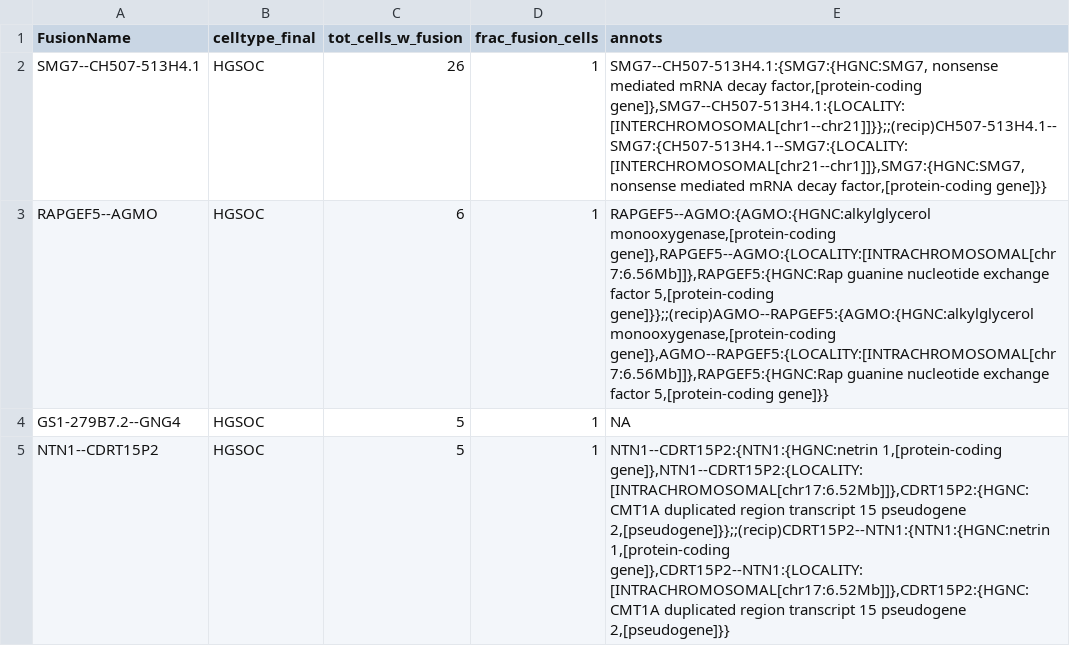
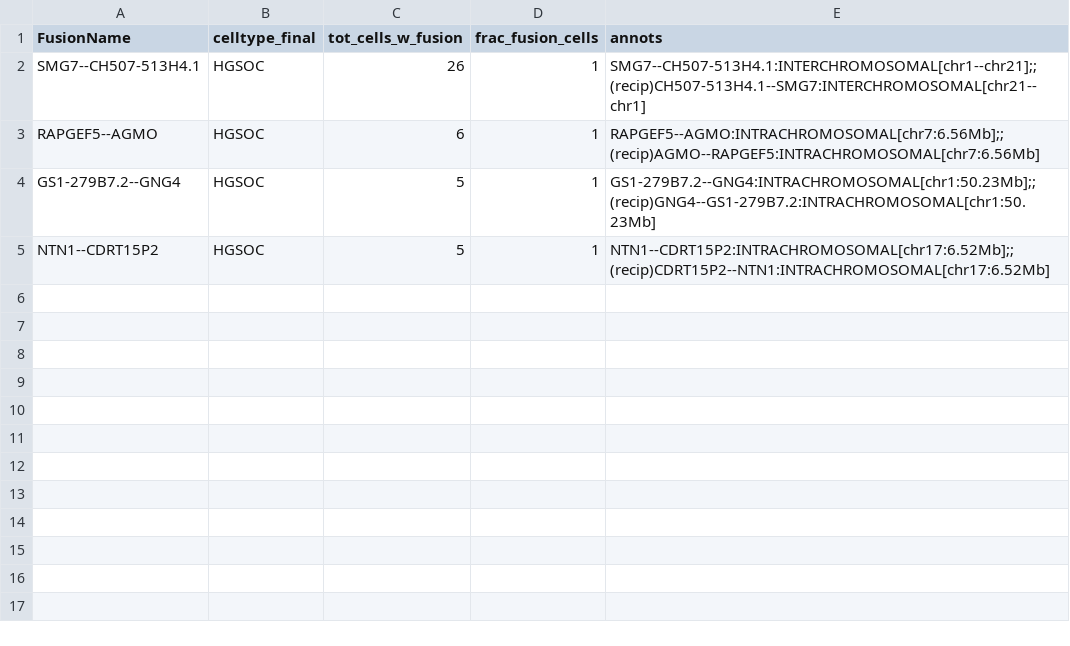
Before and after one commit to broadinstitute/CTAT-LRF-Paper, a TSV file: 4.SingleCellFusions/4b.sc_HGSOC/Patient1_Tum.fusions_of_interest.tsv, drawn as a sheet.

Commit message:
update HGSOC for v0.13.0

```diff
--- a/4.SingleCellFusions/4b.sc_HGSOC/Patient1_Tum.fusions_of_interest.tsv
+++ b/4.SingleCellFusions/4b.sc_HGSOC/Patient1_Tum.fusions_of_interest.tsv
@@ -1,5 +1,5 @@
 FusionName	celltype_final	tot_cells_w_fusion	frac_fusion_cells	annots
-SMG7--CH507-513H4.1	HGSOC	26	1	SMG7--CH507-513H4.1:{SMG7:{HGNC:SMG7, nonsense mediated mRNA decay factor,[protein-coding gene]},SMG7--CH507-513H4.1:{LOCALITY:[INTERCHROMOSOMAL[chr1--chr21]]}};;(recip)CH507-513H4.1--SMG7:{CH507-513H4.1--SMG7:{LOCALITY:[INTERCHROMOSOMAL[chr21--chr1]]},SMG7:{HGNC:SMG7, nonsense mediated mRNA decay factor,[protein-coding gene]}}
-RAPGEF5--AGMO	HGSOC	6	1	RAPGEF5--AGMO:{AGMO:{HGNC:alkylglycerol monooxygenase,[protein-coding gene]},RAPGEF5--AGMO:{LOCALITY:[INTRACHROMOSOMAL[chr7:6.56Mb]]},RAPGEF5:{HGNC:Rap guanine nucleotide exchange factor 5,[protein-coding gene]}};;(recip)AGMO--RAPGEF5:{AGMO:{HGNC:alkylglycerol monooxygenase,[protein-coding gene]},AGMO--RAPGEF5:{LOCALITY:[INTRACHROMOSOMAL[chr7:6.56Mb]]},RAPGEF5:{HGNC:Rap guanine nucleotide exchange factor 5,[protein-coding gene]}}
-GS1-279B7.2--GNG4	HGSOC	5	1	NA
-NTN1--CDRT15P2	HGSOC	5	1	NTN1--CDRT15P2:{NTN1:{HGNC:netrin 1,[protein-coding gene]},NTN1--CDRT15P2:{LOCALITY:[INTRACHROMOSOMAL[chr17:6.52Mb]]},CDRT15P2:{HGNC:CMT1A duplicated region transcript 15 pseudogene 2,[pseudogene]}};;(recip)CDRT15P2--NTN1:{NTN1:{HGNC:netrin 1,[protein-coding gene]},CDRT15P2--NTN1:{LOCALITY:[INTRACHROMOSOMAL[chr17:6.52Mb]]},CDRT15P2:{HGNC:CMT1A duplicated region transcript 15 pseudogene 2,[pseudogene]}}
+SMG7--CH507-513H4.1	HGSOC	26	1	SMG7--CH507-513H4.1:INTERCHROMOSOMAL[chr1--chr21];;(recip)CH507-513H4.1--SMG7:INTERCHROMOSOMAL[chr21--chr1]
+RAPGEF5--AGMO	HGSOC	6	1	RAPGEF5--AGMO:INTRACHROMOSOMAL[chr7:6.56Mb];;(recip)AGMO--RAPGEF5:INTRACHROMOSOMAL[chr7:6.56Mb]
+GS1-279B7.2--GNG4	HGSOC	5	1	GS1-279B7.2--GNG4:INTRACHROMOSOMAL[chr1:50.23Mb];;(recip)GNG4--GS1-279B7.2:INTRACHROMOSOMAL[chr1:50.23Mb]
+NTN1--CDRT15P2	HGSOC	5	1	NTN1--CDRT15P2:INTRACHROMOSOMAL[chr17:6.52Mb];;(recip)CDRT15P2--NTN1:INTRACHROMOSOMAL[chr17:6.52Mb]
```
Also changed, not shown: 4.SingleCellFusions/4b.sc_HGSOC/Patient3_Tum.fusions_of_interest.tsv, 15 other files.
